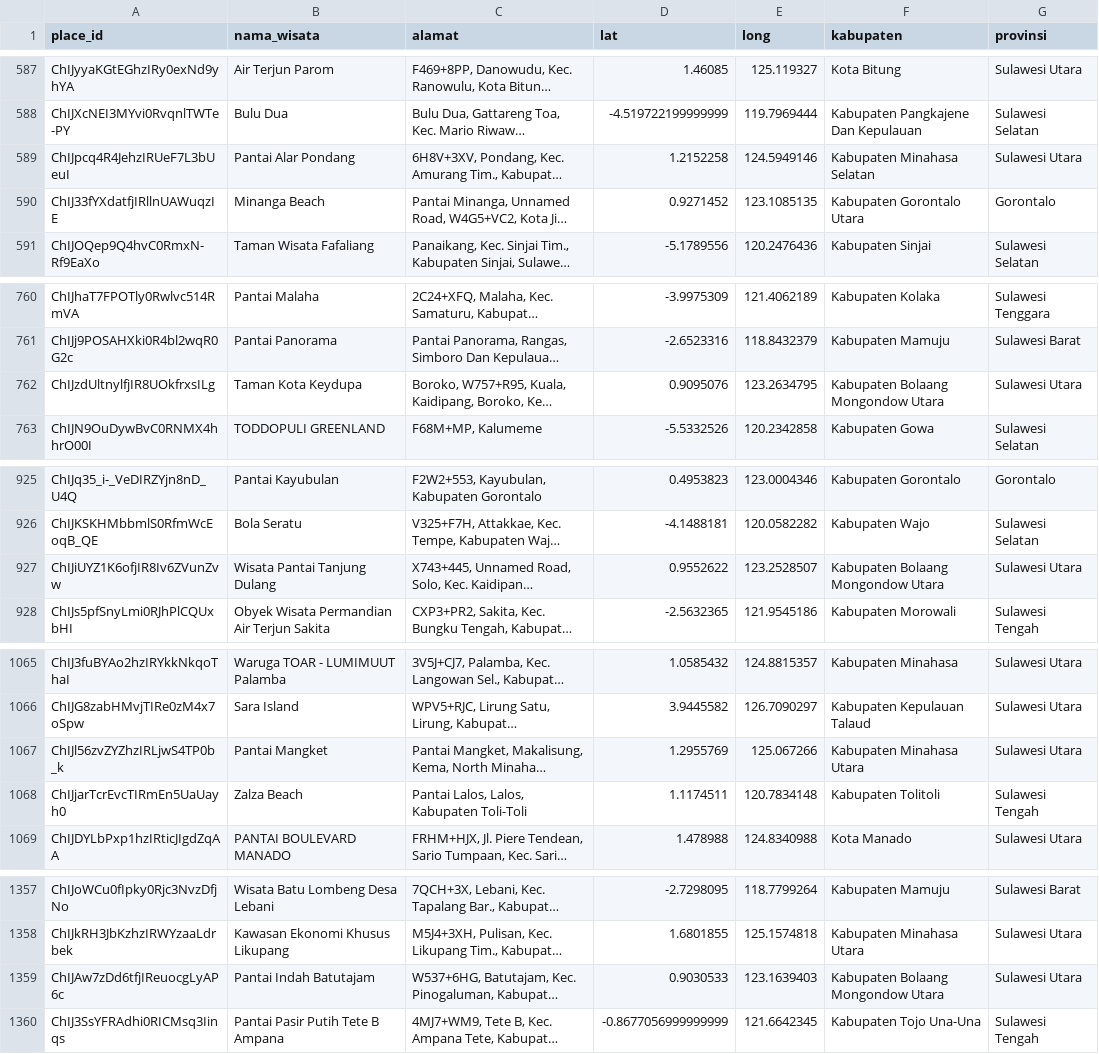
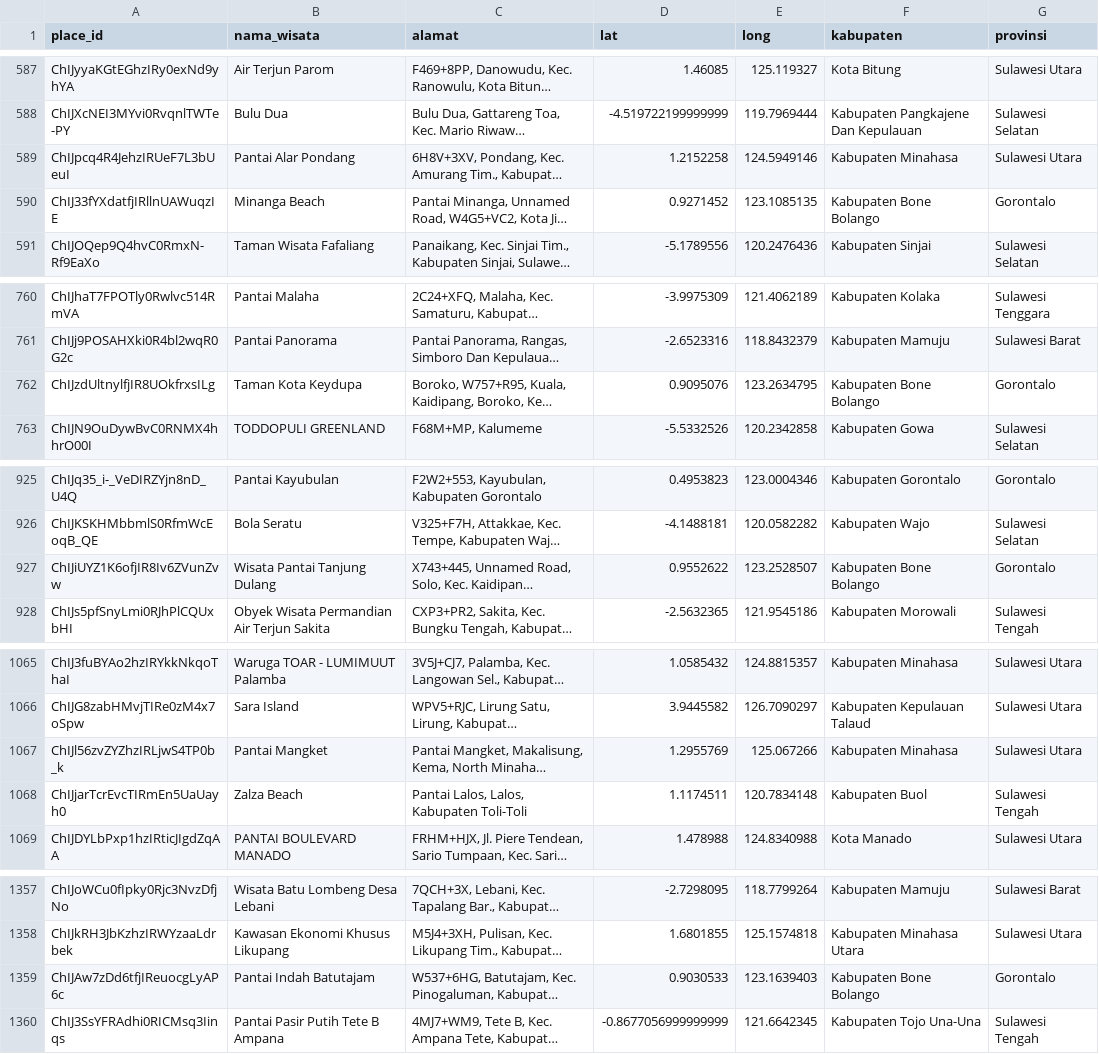
Before and after one commit to Ashif1306/scrap_wisata_sulawesi, a CSV file: hasil_scrap/kabupaten_provinsi.csv, drawn as a sheet; only a part is shown, gaps mark what is left out; long unchanged cells end in …; the diff covers the shown part only; the diff names each change by its address in the sheet, - before the commit and + after, or states it on an @@ line.

```diff
--- a/hasil_scrap/kabupaten_provinsi.csv
+++ b/hasil_scrap/kabupaten_provinsi.csv
-F589 (kabupaten): Kabupaten Minahasa Selatan
+F589 (kabupaten): Kabupaten Minahasa
-F590 (kabupaten): Kabupaten Gorontalo Utara
+F590 (kabupaten): Kabupaten Bone Bolango
-F762 (kabupaten): Kabupaten Bolaang Mongondow Utara
+F762 (kabupaten): Kabupaten Bone Bolango
-G762 (provinsi): Sulawesi Utara
+G762 (provinsi): Gorontalo
-F927 (kabupaten): Kabupaten Bolaang Mongondow Utara
+F927 (kabupaten): Kabupaten Bone Bolango
-G927 (provinsi): Sulawesi Utara
+G927 (provinsi): Gorontalo
-F1067 (kabupaten): Kabupaten Minahasa Utara
+F1067 (kabupaten): Kabupaten Minahasa
-F1068 (kabupaten): Kabupaten Tolitoli
+F1068 (kabupaten): Kabupaten Buol
-F1359 (kabupaten): Kabupaten Bolaang Mongondow Utara
+F1359 (kabupaten): Kabupaten Bone Bolango
-G1359 (provinsi): Sulawesi Utara
+G1359 (provinsi): Gorontalo
```
Also changed, not shown: 60 edited cells elsewhere in this file, 2 other files.
